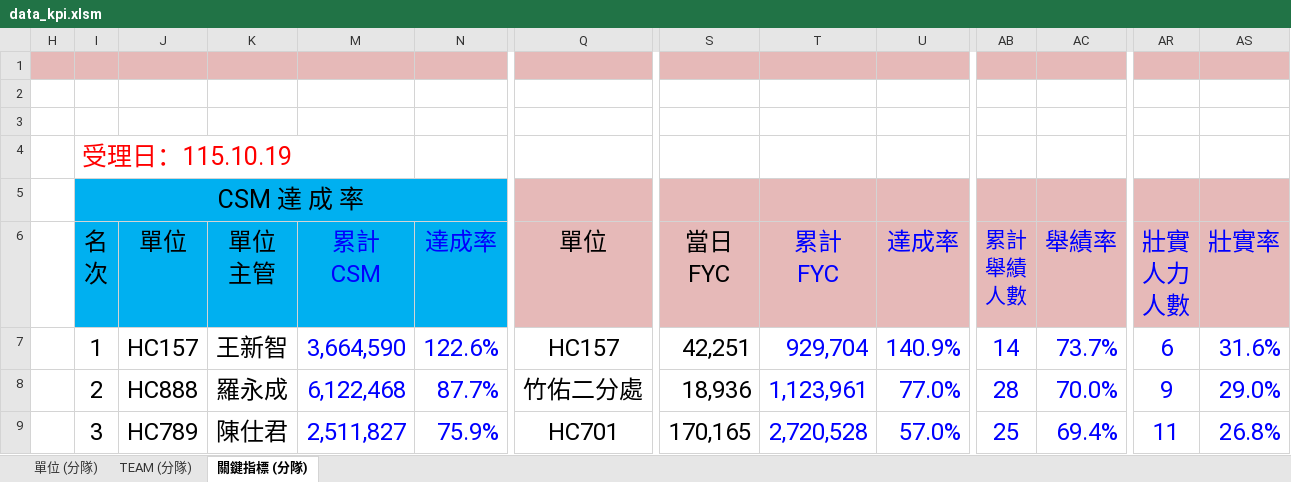
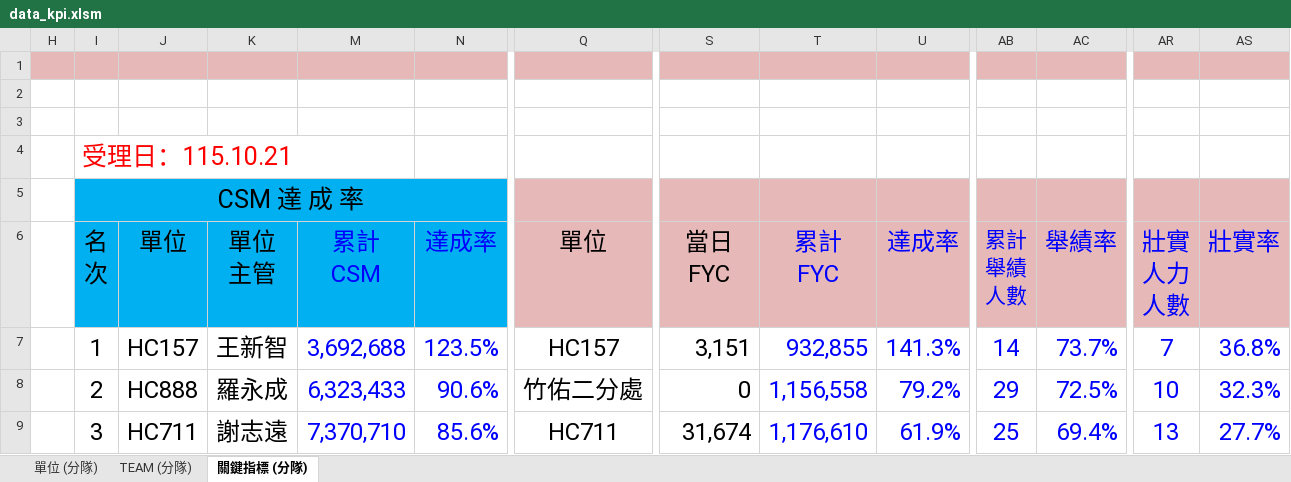
Before and after one commit to nehemiah1205/fubon-dashboard, an Excel workbook: data_kpi.xlsm, sheet 關鍵指標 (分隊), drawn as a sheet; only a part is shown, gaps mark what is left out; values as stored, in another font and other column widths than the file's, no borders; charts and pictures and conditional formats not drawn; the diff covers the shown part only; the diff names each change by its address in the sheet, - before the commit and + after, or states it on an @@ line.

```diff
--- a/data_kpi.xlsm (sheet 關鍵指標 (分隊))
+++ b/data_kpi.xlsm (sheet 關鍵指標 (分隊))
-I4: 受理日：115.10.19
+I4: 受理日：115.10.21
-M7: 3,664,590
+M7: 3,692,688
-N7: 122.6%
+N7: 123.5%
-S7: 42,251
+S7: 3,151
-T7: 929,704
+T7: 932,855
-U7: 140.9%
+U7: 141.3%
-AR7: 6
+AR7: 7
-AS7: 31.6%
+AS7: 36.8%
-M8: 6,122,468
+M8: 6,323,433
-N8: 87.7%
+N8: 90.6%
-S8: 18,936
+S8: 0
-T8: 1,123,961
+T8: 1,156,558
-U8: 77.0%
+U8: 79.2%
-AB8: 28
+AB8: 29
-AC8: 70.0%
+AC8: 72.5%
-AR8: 9
+AR8: 10
-AS8: 29.0%
+AS8: 32.3%
-J9: HC789
+J9: HC711
-K9: 陳仕君
+K9: 謝志遠
-M9: 2,511,827
+M9: 7,370,710
-N9: 75.9%
+N9: 85.6%
-Q9: HC701
+Q9: HC711
-S9: 170,165
+S9: 31,674
-T9: 2,720,528
+T9: 1,176,610
-U9: 57.0%
+U9: 61.9%
-AR9: 11
+AR9: 13
-AS9: 26.8%
+AS9: 27.7%
```
Also changed, not shown: 197 edited cells elsewhere in this sheet, sheet TEAM (分隊), sheet 單位 (分隊), hidden cells, charts or pictures, 3 other files.
